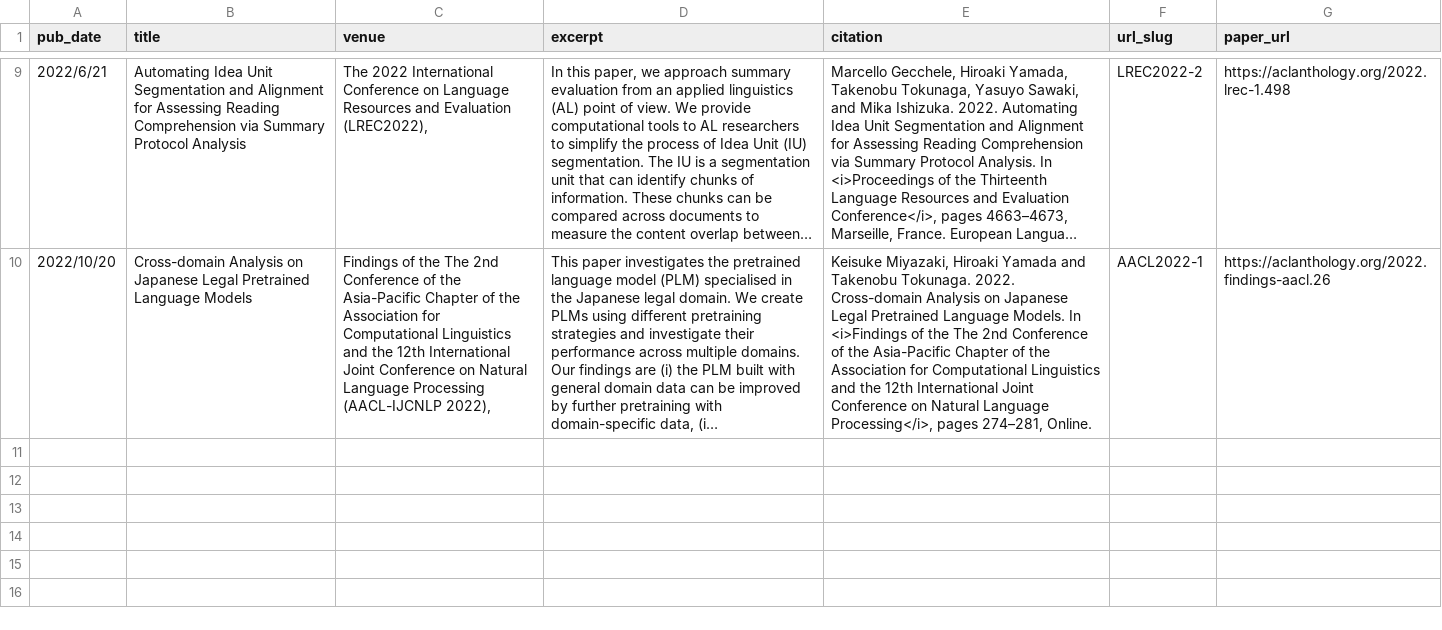
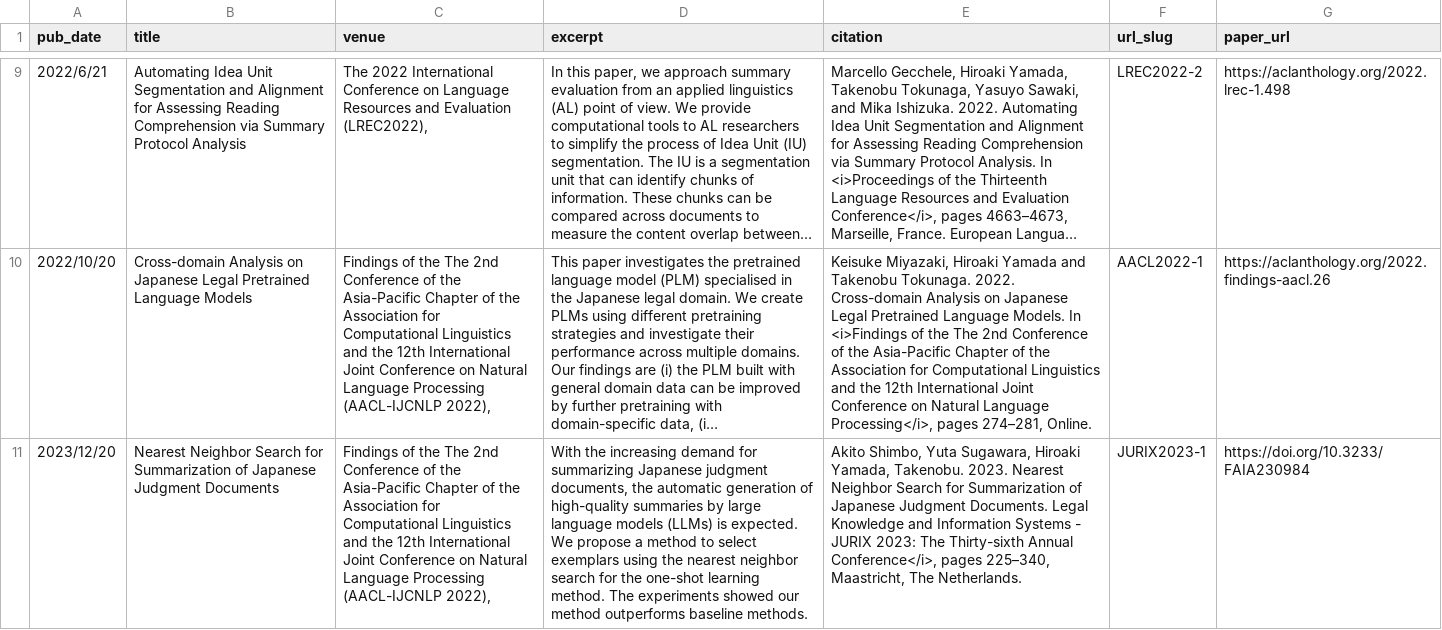
Before and after one commit to nightowl-jp/nightowl-jp.github.io, a TSV file: markdown_generator/publications.tsv, drawn as a sheet; only a part is shown, gaps mark what is left out; long unchanged cells end in …; the diff names each change by its address in the sheet, - before the commit and + after, or states it on an @@ line.

```diff
--- a/markdown_generator/publications.tsv
+++ b/markdown_generator/publications.tsv
+row 11: 2023/12/20 | Nearest Neighbor Search for Summarization of Japanese Judgment Documents | Findings of the The 2nd Conference of the Asia-Pacific Chapter of the Association for Computational Linguistics and the 12th International Joint Conference on Natural Language Processing (AACL-IJCNLP 2022), | With the increasing demand for summarizing Japanese judgment documents, the automatic generation of high-quality summaries by large language models (LLMs) is expected. We propose a method to select exemplars using the nearest neighbor search for the one-shot learning method. The experiments showed our method outperforms baseline methods. | Akito Shimbo, Yuta Sugawara, Hiroaki Yamada, Takenobu. 2023. Nearest Neighbor Search for Summarization of Japanese Judgment Documents. Legal Knowledge and Information Systems - JURIX 2023: The Thirty-sixth Annual Conference</i>, pages 225–340, Maastricht, The Netherlands. | JURIX2023-1 | https://doi.org/10.3233/FAIA230984
```
Also changed, not shown: markdown_generator/talks.tsv, 17 other files.
